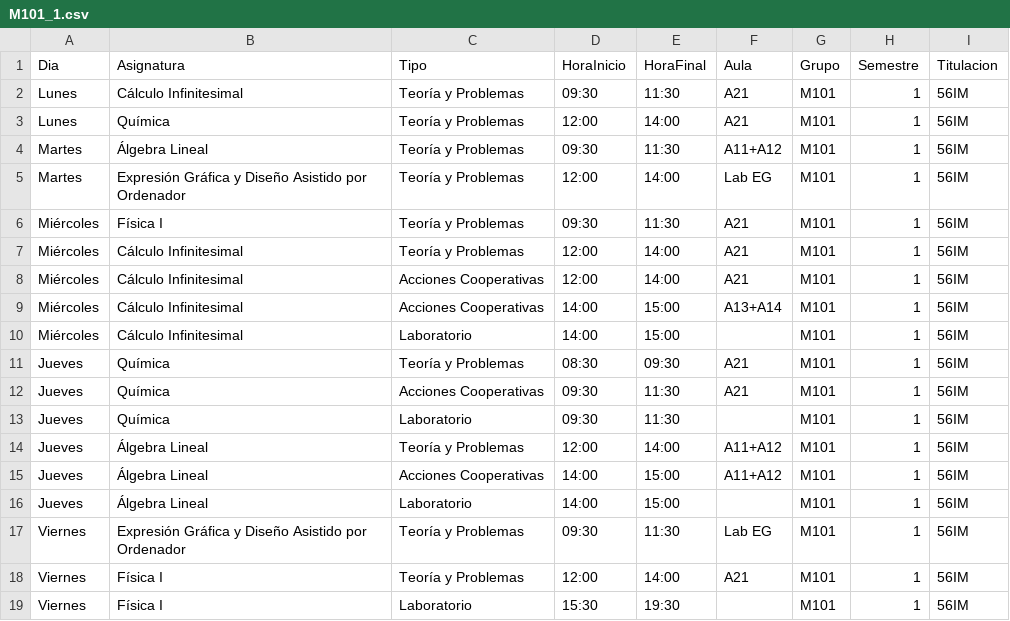
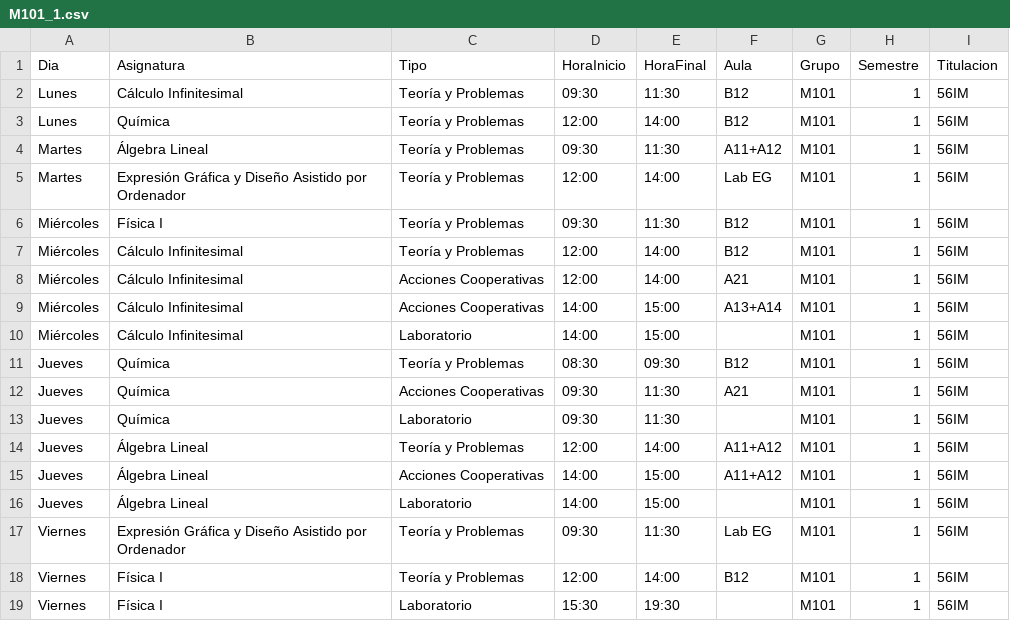
Before and after one commit to SOA-ETSIDI/horarios, a CSV file: csv/M101_1.csv, drawn as a sheet.

Commit message:
Actualiza horarios y aulas

```diff
--- a/csv/M101_1.csv
+++ b/csv/M101_1.csv
@@ -1,8 +1,8 @@
 "Dia";"Asignatura";"Tipo";"HoraInicio";"HoraFinal";"Aula";"Grupo";"Semestre";"Titulacion"
-"Lunes";"Cálculo Infinitesimal";"Teoría y Problemas";"09:30";"11:30";"A21";"M101";1;"56IM"
-"Lunes";"Química";"Teoría y Problemas";"12:00";"14:00";"A21";"M101";1;"56IM"
+"Lunes";"Cálculo Infinitesimal";"Teoría y Problemas";"09:30";"11:30";"B12";"M101";1;"56IM"
+"Lunes";"Química";"Teoría y Problemas";"12:00";"14:00";"B12";"M101";1;"56IM"
 "Martes";"Álgebra Lineal";"Teoría y Problemas";"09:30";"11:30";"A11+A12";"M101";1;"56IM"
 "Martes";"Expresión Gráfica y Diseño Asistido por Ordenador";"Teoría y Problemas";"12:00";"14:00";"Lab EG";"M101";1;"56IM"
-"Miércoles";"Física I";"Teoría y Problemas";"09:30";"11:30";"A21";"M101";1;"56IM"
-"Miércoles";"Cálculo Infinitesimal";"Teoría y Problemas";"12:00";"14:00";"A21";"M101";1;"56IM"
+"Miércoles";"Física I";"Teoría y Problemas";"09:30";"11:30";"B12";"M101";1;"56IM"
+"Miércoles";"Cálculo Infinitesimal";"Teoría y Problemas";"12:00";"14:00";"B12";"M101";1;"56IM"
 "Miércoles";"Cálculo Infinitesimal";"Acciones Cooperativas";"12:00";"14:00";"A21";"M101";1;"56IM"
@@ -10,3 +10,3 @@
 "Miércoles";"Cálculo Infinitesimal";"Laboratorio";"14:00";"15:00";"";"M101";1;"56IM"
-"Jueves";"Química";"Teoría y Problemas";"08:30";"09:30";"A21";"M101";1;"56IM"
+"Jueves";"Química";"Teoría y Problemas";"08:30";"09:30";"B12";"M101";1;"56IM"
 "Jueves";"Química";"Acciones Cooperativas";"09:30";"11:30";"A21";"M101";1;"56IM"
@@ -17,3 +17,3 @@
 "Viernes";"Expresión Gráfica y Diseño Asistido por Ordenador";"Teoría y Problemas";"09:30";"11:30";"Lab EG";"M101";1;"56IM"
-"Viernes";"Física I";"Teoría y Problemas";"12:00";"14:00";"A21";"M101";1;"56IM"
+"Viernes";"Física I";"Teoría y Problemas";"12:00";"14:00";"B12";"M101";1;"56IM"
 "Viernes";"Física I";"Laboratorio";"15:30";"19:30";"";"M101";1;"56IM"
```
Also changed, not shown: 2 other files.
